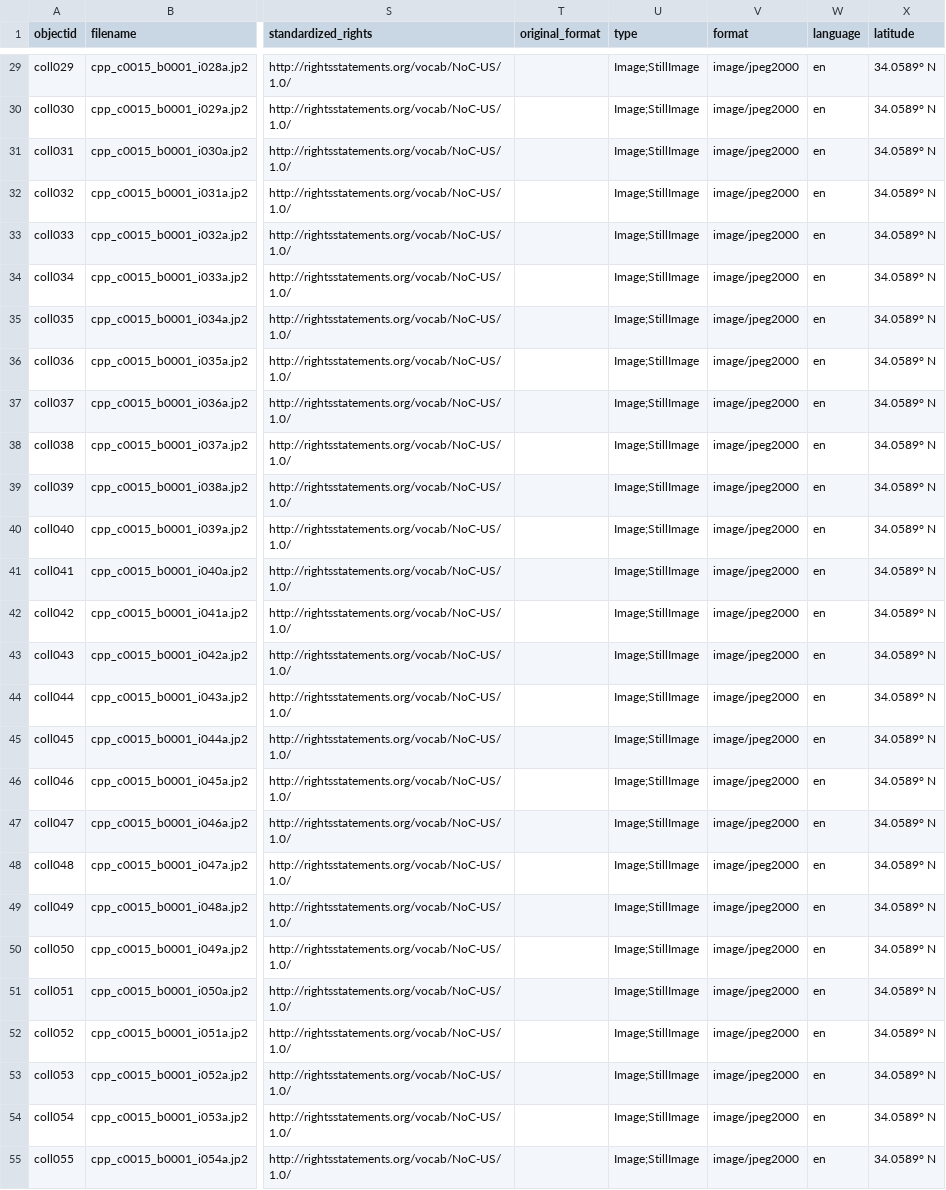
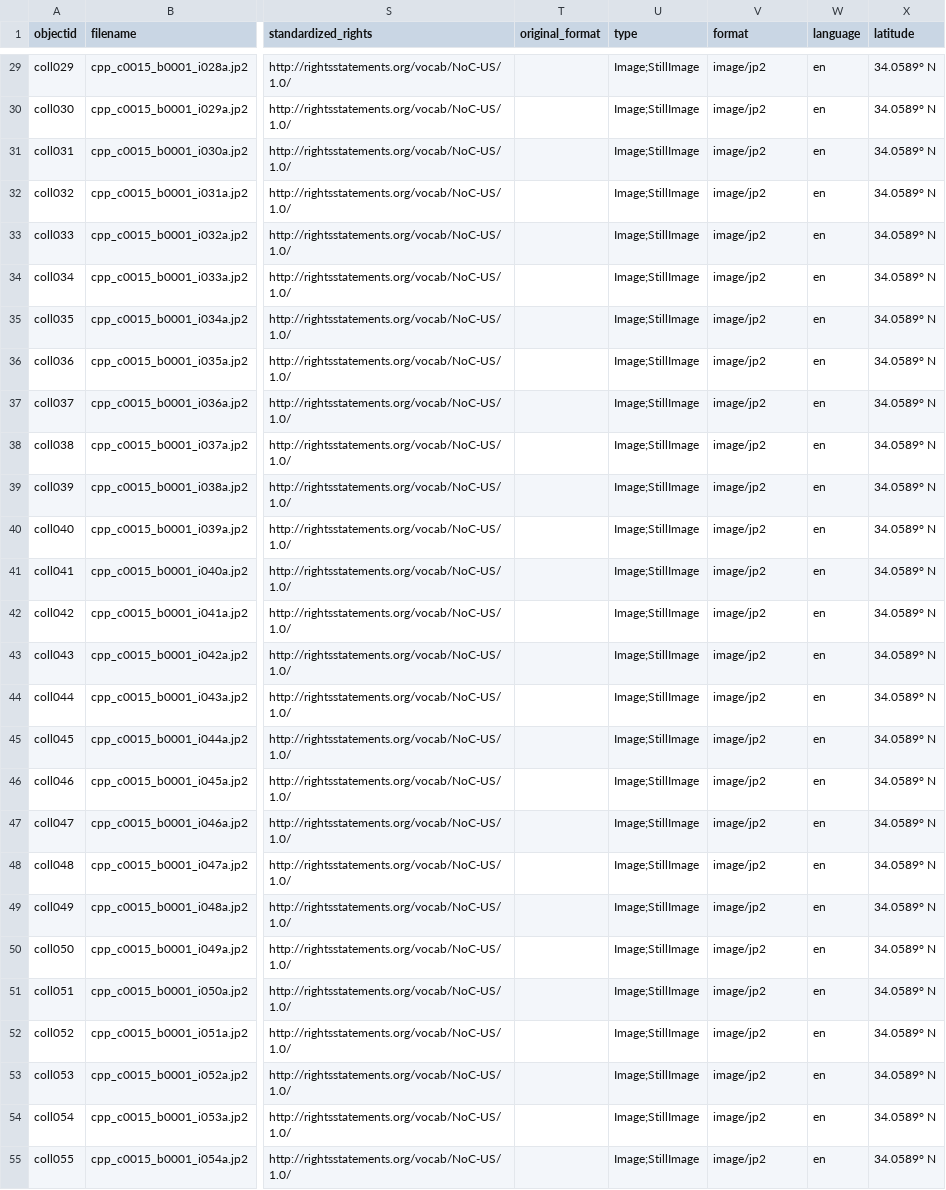
Before and after one commit to CPPLibrary/postcards-compound, a CSV file: _data/postcards_demo.csv, drawn as a sheet; only a part is shown, gaps mark what is left out; the diff covers the shown part only; the diff names each change by its address in the sheet, - before the commit and + after, or states it on an @@ line.

```diff
--- a/_data/postcards_demo.csv
+++ b/_data/postcards_demo.csv
-V29:V55 (format): image/jpeg2000
+V29:V55 (format): image/jp2
```
Also changed, not shown: 101 edited cells elsewhere in this file.
